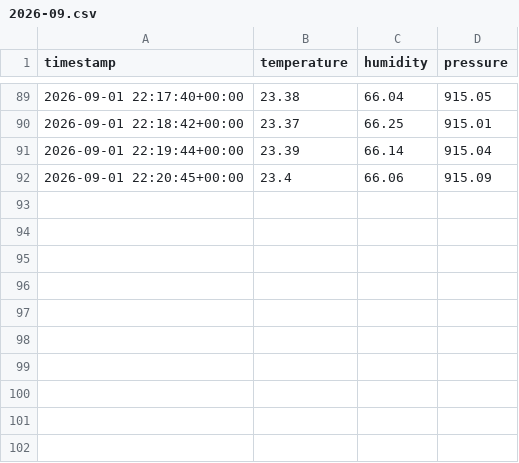
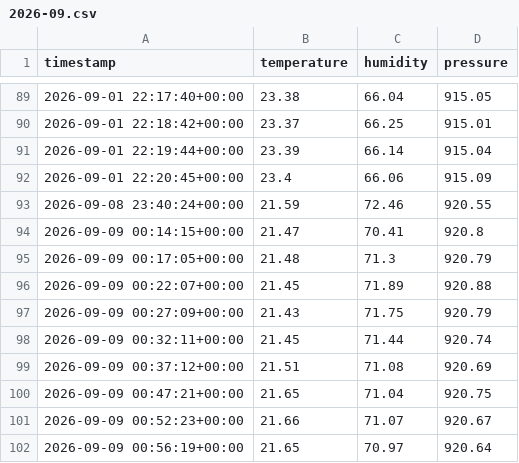
Before and after one commit to Gabriel-Domingueti/weather-station-dashboard, a CSV file: data/raw/2026-09.csv, drawn as a sheet; only a part is shown, gaps mark what is left out.

```diff
--- a/data/raw/2026-09.csv
+++ b/data/raw/2026-09.csv
@@ -92 +92,11 @@ timestamp,temperature,humidity,pressure
 2026-09-01 22:20:45+00:00,23.4,66.06,915.09
+2026-09-08 23:40:24+00:00,21.59,72.46,920.55
+2026-09-09 00:14:15+00:00,21.47,70.41,920.8
+2026-09-09 00:17:05+00:00,21.48,71.3,920.79
+2026-09-09 00:22:07+00:00,21.45,71.89,920.88
+2026-09-09 00:27:09+00:00,21.43,71.75,920.79
+2026-09-09 00:32:11+00:00,21.45,71.44,920.74
+2026-09-09 00:37:12+00:00,21.51,71.08,920.69
+2026-09-09 00:47:21+00:00,21.65,71.04,920.75
+2026-09-09 00:52:23+00:00,21.66,71.07,920.67
+2026-09-09 00:56:19+00:00,21.65,70.97,920.64
```
Also changed, not shown: data/aggregated/agrometeorological_indices.csv, data/aggregated/daily_summary.csv.
